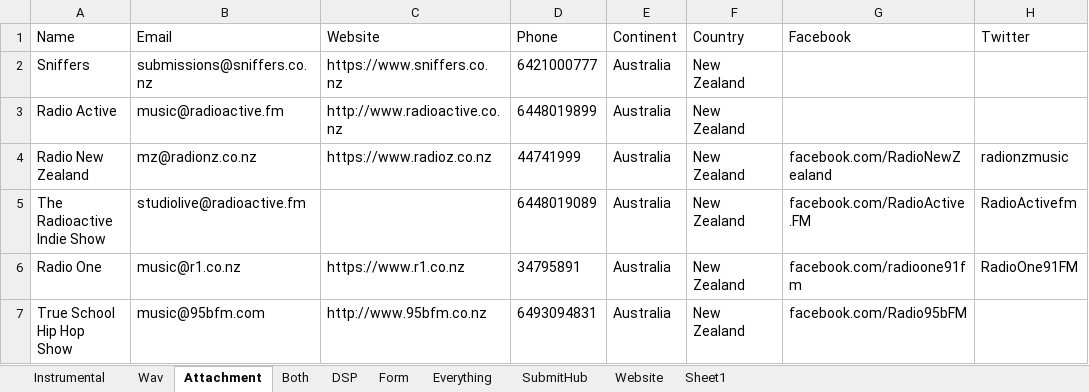
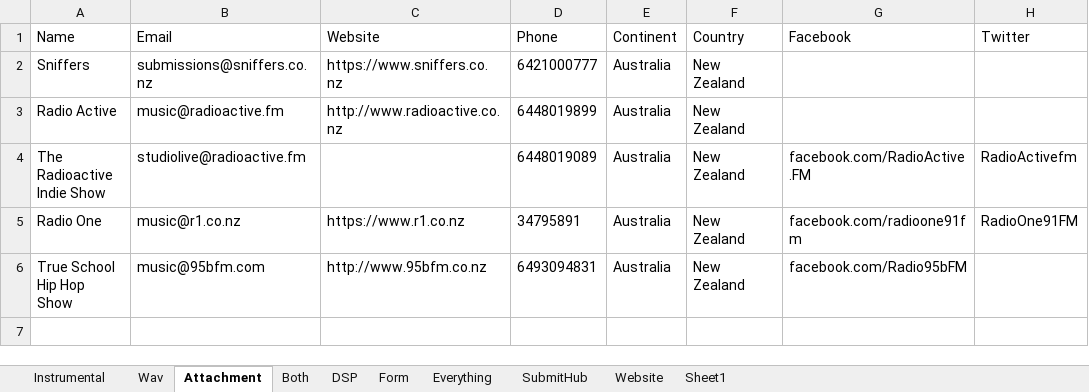
Before and after one commit to Mishuba/Ruby, an Excel workbook: EmailBlast/Excel/Continent/Australia.xlsx, sheet Attachment, drawn as a sheet; values as stored, in another font and other column widths than the file's, no borders; the diff names each change by its address in the sheet, - before the commit and + after, or states it on an @@ line.

```diff
--- a/EmailBlast/Excel/Continent/Australia.xlsx (sheet Attachment)
+++ b/EmailBlast/Excel/Continent/Australia.xlsx (sheet Attachment)
-row 4: Radio New Zealand | mz@radionz.co.nz | https://www.radioz.co.nz | 44741999 | Australia | New Zealand | facebook.com/RadioNewZealand | radionzmusic
```
Also changed, not shown: sheet Everything, EmailBlast/Excel/Continent/Asia.xlsx, EmailBlast/Excel/Continent/CentralAmerica.xlsx, 7 other files.
